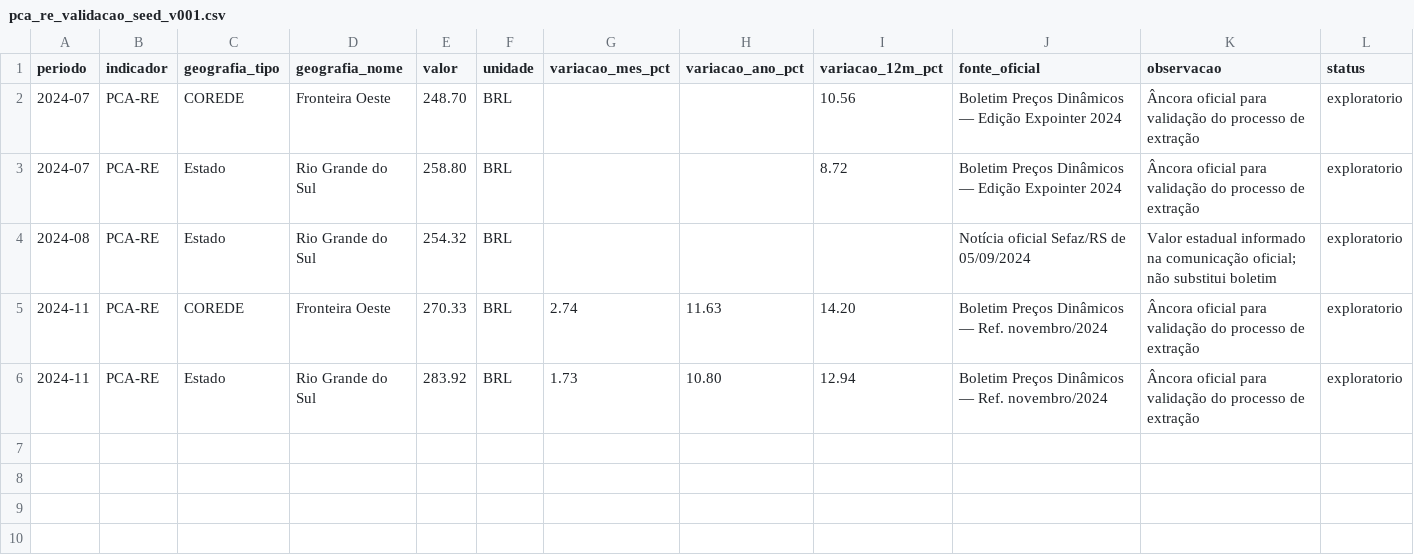
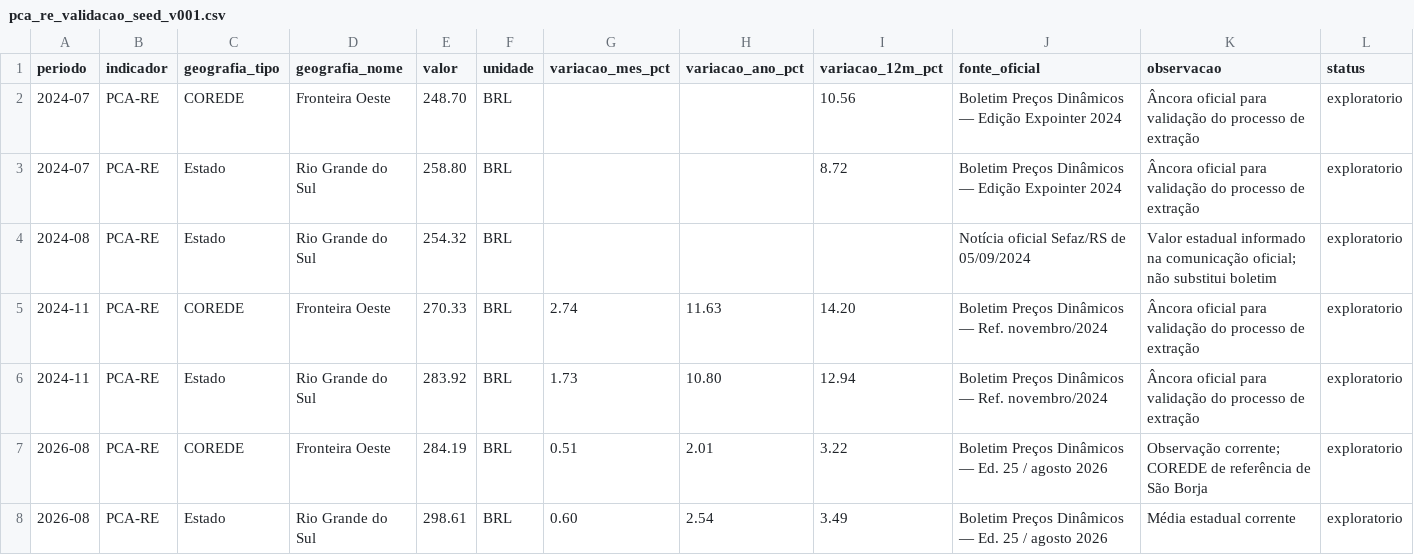
Before and after one commit to fernandossantor/sao-borja-market-intelligence, a CSV file: docs/data_sources/pca_re_validacao_seed_v001.csv, drawn as a sheet; the diff names each change by its address in the sheet, - before the commit and + after, or states it on an @@ line.

Commit message:
data: append Aug 2026 PCA-RE validation points

```diff
--- a/docs/data_sources/pca_re_validacao_seed_v001.csv
+++ b/docs/data_sources/pca_re_validacao_seed_v001.csv
+row 7: 2026-08 | PCA-RE | COREDE | Fronteira Oeste | 284.19 | BRL | 0.51 | 2.01 | 3.22 | Boletim Preços Dinâmicos — Ed. 25 / agosto 2026 | Observação corrente; COREDE de referência de São Borja | exploratorio
+row 8: 2026-08 | PCA-RE | Estado | Rio Grande do Sul | 298.61 | BRL | 0.60 | 2.54 | 3.49 | Boletim Preços Dinâmicos — Ed. 25 / agosto 2026 | Média estadual corrente | exploratorio
```
